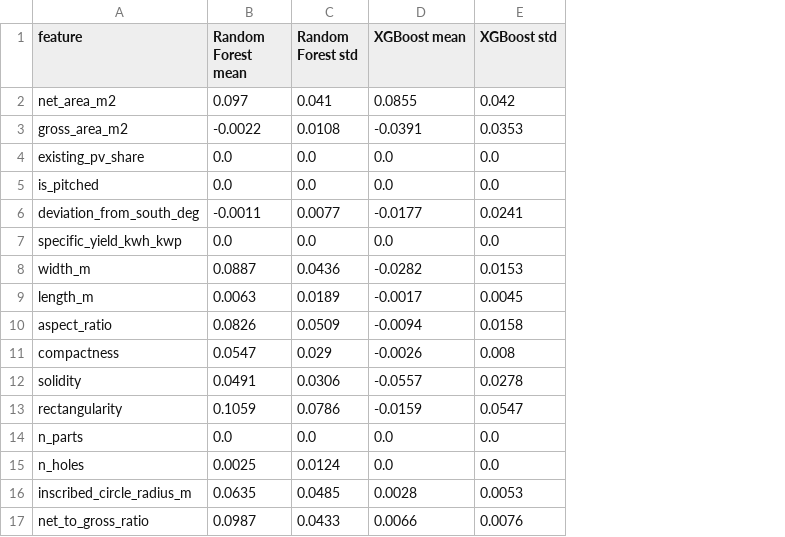
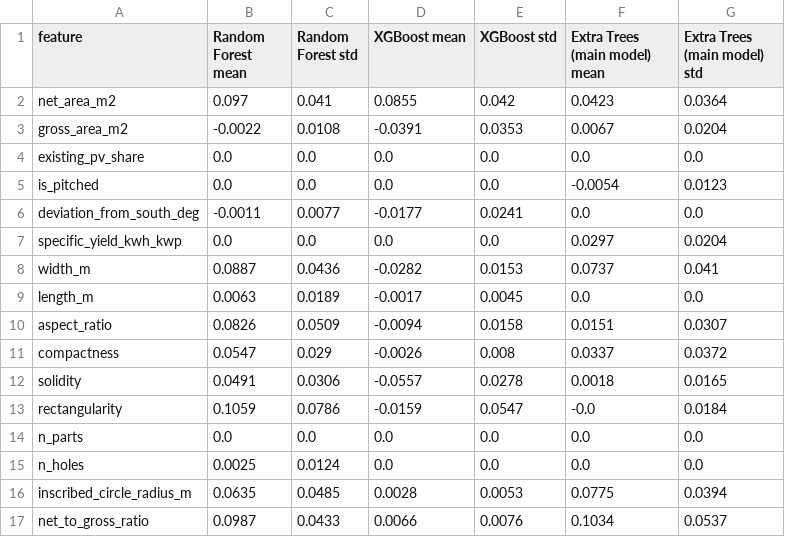
Before and after one commit to Tarikd-a11b/CatiGunes_Ortak, a CSV file: proje/uygunluk_modeli/results/permutation_importance.csv, drawn as a sheet; the diff names each change by its address in the sheet, - before the commit and + after, or states it on an @@ line.

```diff
--- a/proje/uygunluk_modeli/results/permutation_importance.csv
+++ b/proje/uygunluk_modeli/results/permutation_importance.csv
+column F (Extra Trees (main model) mean), rows 2-17: 0.0423 | 0.0067 | 0.0 | -0.0054 | 0.0 | 0.0297 | 0.0737 | 0.0 | 0.0151 | 0.0337 | 0.0018 | -0.0 | 0.0 | 0.0 | 0.0775 | 0.1034
+column G (Extra Trees (main model) std), rows 2-17: 0.0364 | 0.0204 | 0.0 | 0.0123 | 0.0 | 0.0204 | 0.041 | 0.0 | 0.0307 | 0.0372 | 0.0165 | 0.0184 | 0.0 | 0.0 | 0.0394 | 0.0537
```
Also changed, not shown: proje/uygunluk_modeli/results/shap_importance.csv, proje/uygunluk_modeli/results/test_predictions.csv, 14 other files.
